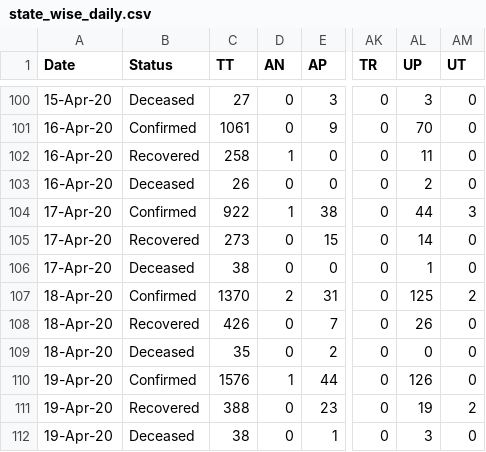
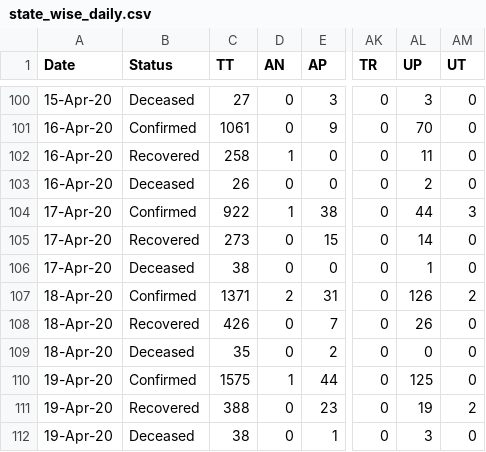
Before and after one commit to shuklaayush/api, a CSV file: csv/2020-04-20/state_wise_daily.csv, drawn as a sheet; only a part is shown, gaps mark what is left out; the diff names each change by its address in the sheet, - before the commit and + after, or states it on an @@ line.

```diff
--- a/csv/2020-04-20/state_wise_daily.csv
+++ b/csv/2020-04-20/state_wise_daily.csv
-C107 (TT): 1370
+C107 (TT): 1371
-AL107 (UP): 125
+AL107 (UP): 126
-C110 (TT): 1576
+C110 (TT): 1575
-AL110 (UP): 126
+AL110 (UP): 125
```
Also changed, not shown: csv/2020-04-20/case_time_series.csv, csv/2020-04-20/state_wise.csv, 9 other files.
